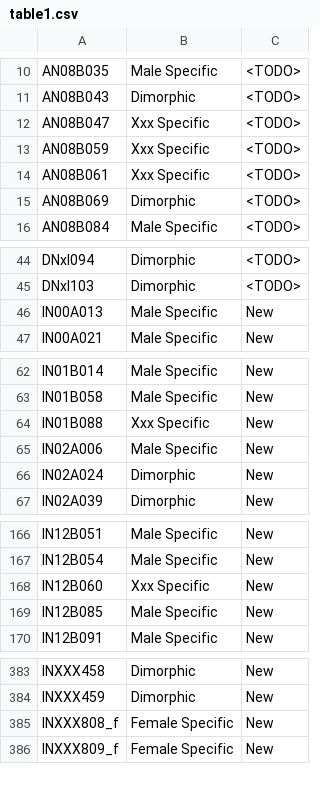
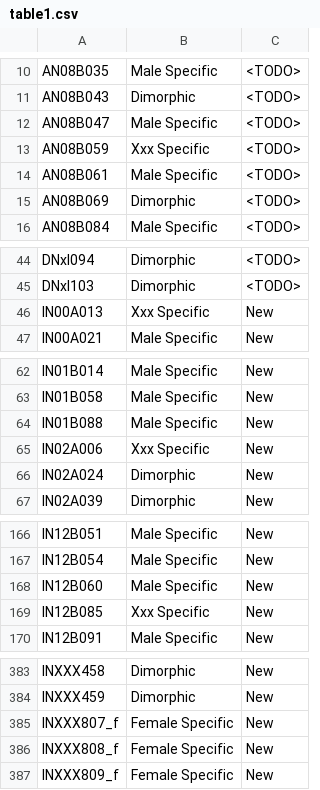
Before and after one commit to murthylab/banc_connectivity_analysis, a CSV file: data/table1.csv, drawn as a sheet; only a part is shown, gaps mark what is left out; the diff covers the shown part only.

Commit message:
update data

```diff
--- a/data/table1.csv
+++ b/data/table1.csv
@@ -11,5 +11,5 @@ AN08B035,Male Specific,<TODO>
 AN08B043,Dimorphic,<TODO>
-AN08B047,Xxx Specific,<TODO>
+AN08B047,Male Specific,<TODO>
 AN08B059,Xxx Specific,<TODO>
-AN08B061,Xxx Specific,<TODO>
+AN08B061,Male Specific,<TODO>
 AN08B069,Dimorphic,<TODO>
@@ -45,3 +45,3 @@ DNxl094,Dimorphic,<TODO>
 DNxl103,Dimorphic,<TODO>
-IN00A013,Male Specific,New
+IN00A013,Xxx Specific,New
 IN00A021,Male Specific,New
@@ -63,4 +63,4 @@ IN01B014,Male Specific,New
 IN01B058,Male Specific,New
-IN01B088,Xxx Specific,New
-IN02A006,Male Specific,New
+IN01B088,Male Specific,New
+IN02A006,Xxx Specific,New
 IN02A024,Dimorphic,New
@@ -167,4 +167,4 @@ IN12B051,Male Specific,New
 IN12B054,Male Specific,New
-IN12B060,Xxx Specific,New
-IN12B085,Male Specific,New
+IN12B060,Male Specific,New
+IN12B085,Xxx Specific,New
 IN12B091,Male Specific,New
@@ -384,2 +384,3 @@ INXXX458,Dimorphic,New
 INXXX459,Dimorphic,New
+INXXX807_f,Female Specific,New
 INXXX808_f,Female Specific,New
```
Also changed, not shown: 4 edited cells elsewhere in this file, 4 other files.
